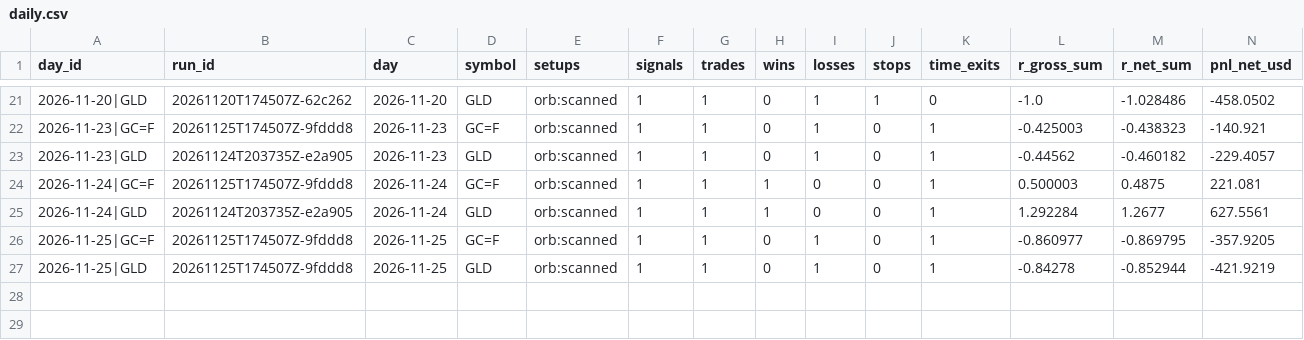
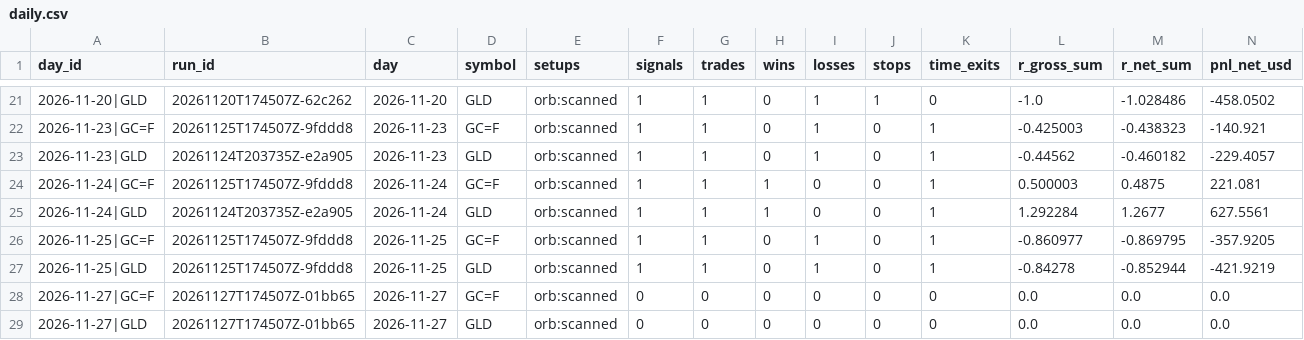
Before and after one commit to flodesgg/paper-lab, a CSV file: journal/daily.csv, drawn as a sheet; only a part is shown, gaps mark what is left out; rows hold the shown columns only; the diff names each change by its address in the sheet, - before the commit and + after, or states it on an @@ line.

Commit message:
forward 2026-11-27: 2 session(s), 0 trade(s) (run 20261127T174507Z-01bb65)

```diff
--- a/journal/daily.csv
+++ b/journal/daily.csv
+row 28: 2026-11-27|GC=F | 20261127T174507Z-01bb65 | 2026-11-27 | GC=F | orb:scanned | 0 | 0 | 0 | 0 | 0 | 0 | 0.0 | 0.0 | 0.0
+row 29: 2026-11-27|GLD | 20261127T174507Z-01bb65 | 2026-11-27 | GLD | orb:scanned | 0 | 0 | 0 | 0 | 0 | 0 | 0.0 | 0.0 | 0.0
```
Also changed, not shown: data_archive/MANIFEST.csv, journal/runs.csv, 1 other file.
